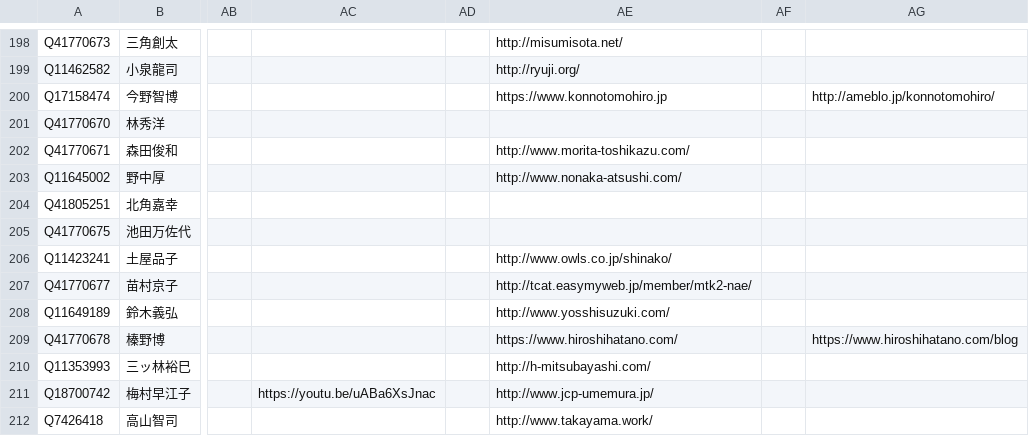
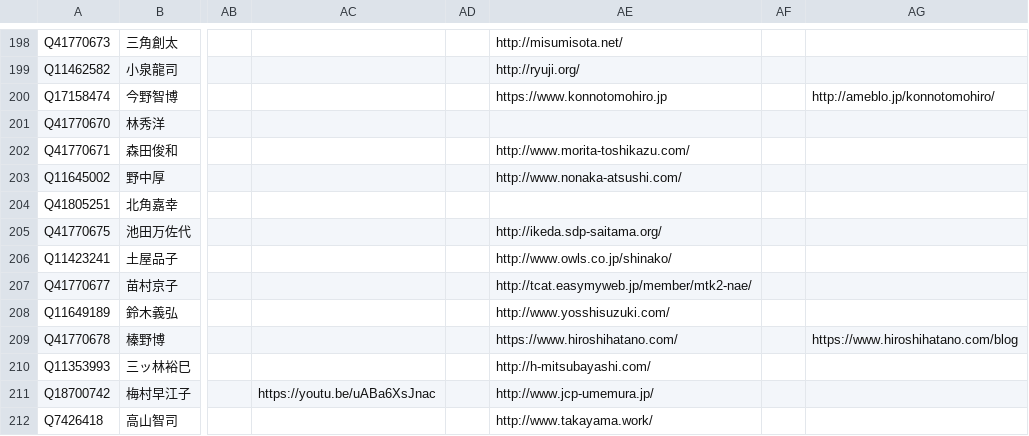
Before and after one commit to hkwi/shuin48pre, a CSV file: docs/gdoc_gray_db.csv, drawn as a sheet; only a part is shown, gaps mark what is left out; the diff names each change by its address in the sheet, - before the commit and + after, or states it on an @@ line.

```diff
--- a/docs/gdoc_gray_db.csv
+++ b/docs/gdoc_gray_db.csv
-AE205: (empty)
+AE205: http://ikeda.sdp-saitama.org/
```
Also changed, not shown: 1 other file.
